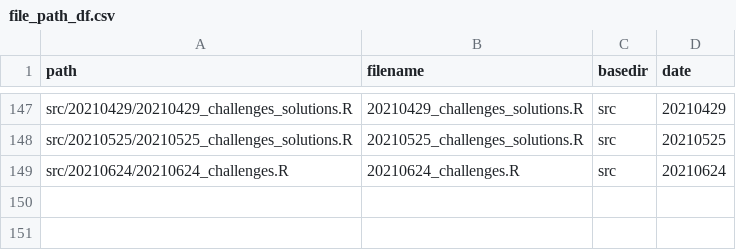
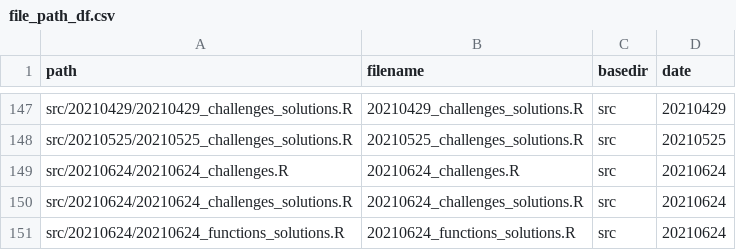
Before and after one commit to inbo/coding-club, a CSV file: file_paths/file_path_df.csv, drawn as a sheet; only a part is shown, gaps mark what is left out; the diff names each change by its address in the sheet, - before the commit and + after, or states it on an @@ line.

Commit message:
Add files solutions 20210624 to file_path

```diff
--- a/file_paths/file_path_df.csv
+++ b/file_paths/file_path_df.csv
+row 150: src/20210624/20210624_challenges_solutions.R | 20210624_challenges_solutions.R | src | 20210624
+row 151: src/20210624/20210624_functions_solutions.R | 20210624_functions_solutions.R | src | 20210624
```
